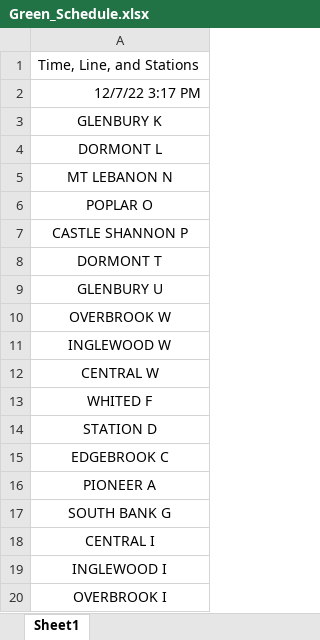
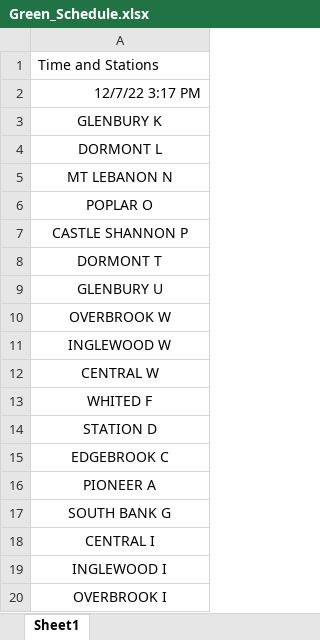
Before and after one commit to YKMorsy/Team_X_ECE_1140, an Excel workbook: Green_Schedule.xlsx, sheet Sheet1, drawn as a sheet; values as stored, in another font and other column widths than the file's, no borders; the diff names each change by its address in the sheet, - before the commit and + after, or states it on an @@ line.

```diff
--- a/Green_Schedule.xlsx (sheet Sheet1)
+++ b/Green_Schedule.xlsx (sheet Sheet1)
-A1: Time, Line, and Stations
+A1: Time and Stations
```
Also changed, not shown: 8 other files.
